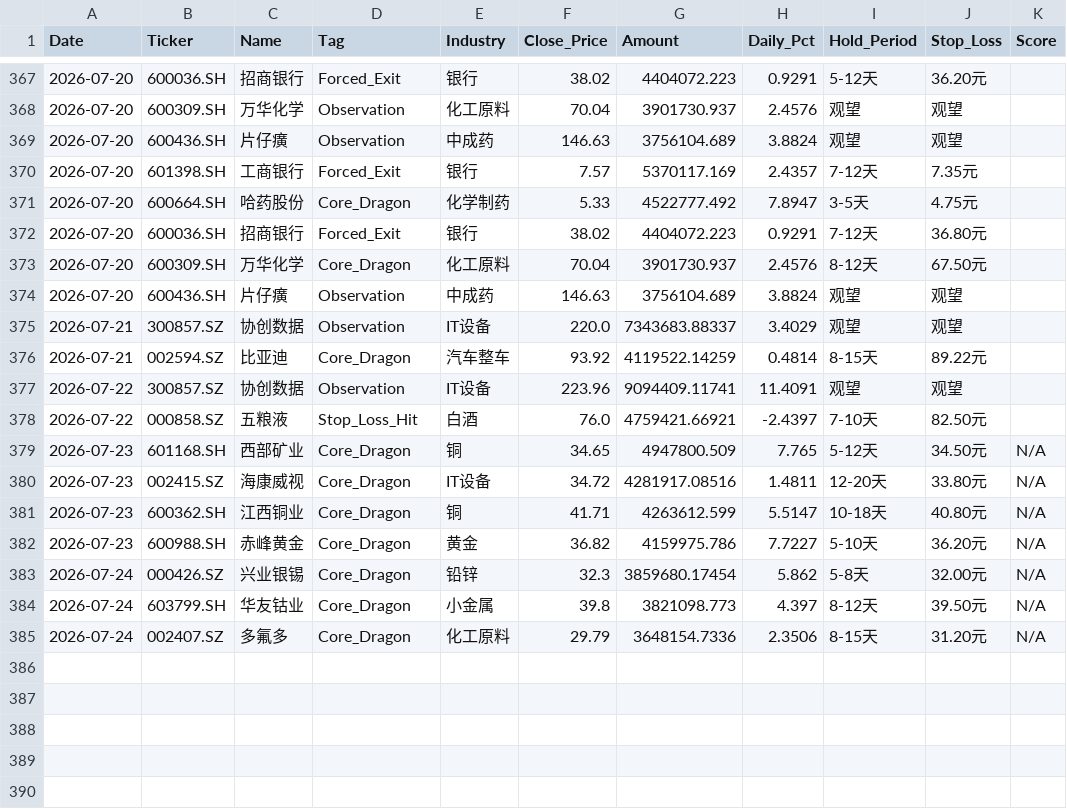
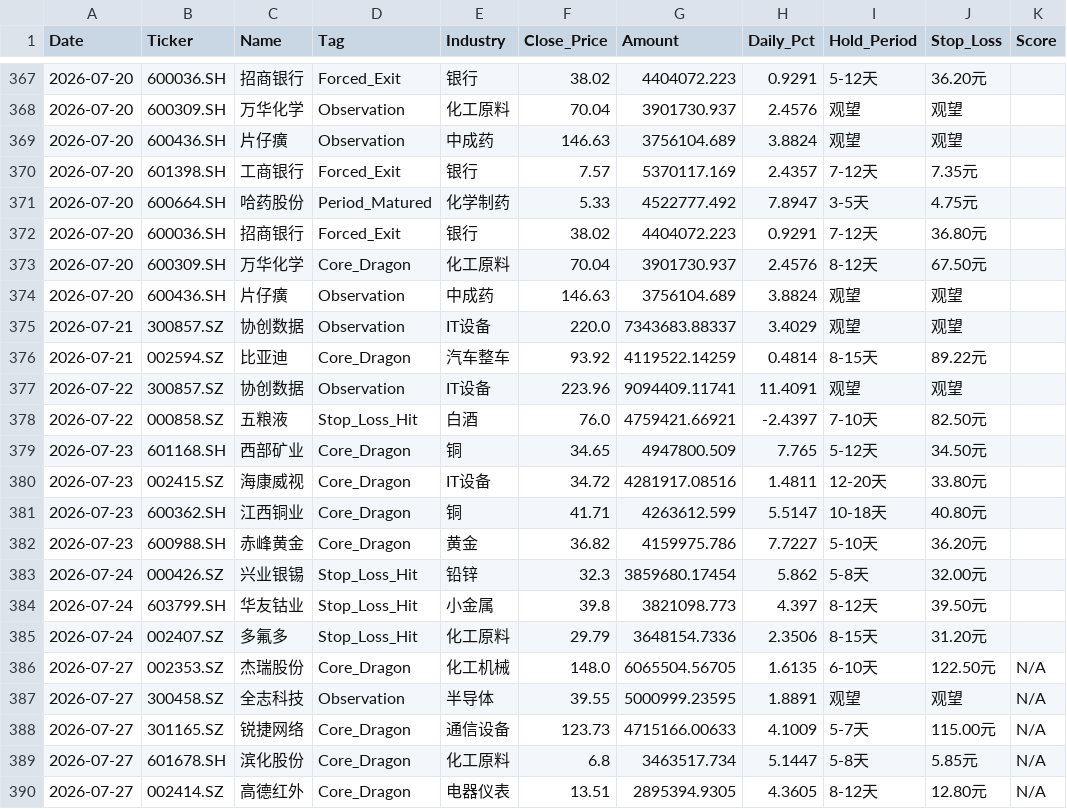
Before and after one commit to wijouyang-lab/a, a CSV file: trade_history.csv, drawn as a sheet; only a part is shown, gaps mark what is left out; the diff covers the shown part only.

```diff
--- a/trade_history.csv
+++ b/trade_history.csv
@@ -370,3 +370,3 @@ Date,Ticker,Name,Tag,Industry,Close_Price,Amount,Daily_Pct,Hold_Period,Stop_Loss
 2026-07-20,601398.SH,工商银行,Forced_Exit,银行,7.57,5370117.169,2.4357,7-12天,7.35元,
-2026-07-20,600664.SH,哈药股份,Core_Dragon,化学制药,5.33,4522777.492,7.8947,3-5天,4.75元,
+2026-07-20,600664.SH,哈药股份,Period_Matured,化学制药,5.33,4522777.492,7.8947,3-5天,4.75元,
 2026-07-20,600036.SH,招商银行,Forced_Exit,银行,38.02,4404072.223,0.9291,7-12天,36.80元,
@@ -378,8 +378,13 @@ Date,Ticker,Name,Tag,Industry,Close_Price,Amount,Daily_Pct,Hold_Period,Stop_Loss
 2026-07-22,000858.SZ,五粮液,Stop_Loss_Hit,白酒,76.0,4759421.66921,-2.4397,7-10天,82.50元,
-2026-07-23,601168.SH,西部矿业,Core_Dragon,铜,34.65,4947800.509,7.765,5-12天,34.50元,N/A
-2026-07-23,002415.SZ,海康威视,Core_Dragon,IT设备,34.72,4281917.08516,1.4811,12-20天,33.80元,N/A
-2026-07-23,600362.SH,江西铜业,Core_Dragon,铜,41.71,4263612.599,5.5147,10-18天,40.80元,N/A
-2026-07-23,600988.SH,赤峰黄金,Core_Dragon,黄金,36.82,4159975.786,7.7227,5-10天,36.20元,N/A
-2026-07-24,000426.SZ,兴业银锡,Core_Dragon,铅锌,32.3,3859680.17454,5.862,5-8天,32.00元,N/A
-2026-07-24,603799.SH,华友钴业,Core_Dragon,小金属,39.8,3821098.773,4.397,8-12天,39.50元,N/A
-2026-07-24,002407.SZ,多氟多,Core_Dragon,化工原料,29.79,3648154.7336,2.3506,8-15天,31.20元,N/A
+2026-07-23,601168.SH,西部矿业,Core_Dragon,铜,34.65,4947800.509,7.765,5-12天,34.50元,
+2026-07-23,002415.SZ,海康威视,Core_Dragon,IT设备,34.72,4281917.08516,1.4811,12-20天,33.80元,
+2026-07-23,600362.SH,江西铜业,Core_Dragon,铜,41.71,4263612.599,5.5147,10-18天,40.80元,
+2026-07-23,600988.SH,赤峰黄金,Core_Dragon,黄金,36.82,4159975.786,7.7227,5-10天,36.20元,
+2026-07-24,000426.SZ,兴业银锡,Stop_Loss_Hit,铅锌,32.3,3859680.17454,5.862,5-8天,32.00元,
+2026-07-24,603799.SH,华友钴业,Stop_Loss_Hit,小金属,39.8,3821098.773,4.397,8-12天,39.50元,
+2026-07-24,002407.SZ,多氟多,Stop_Loss_Hit,化工原料,29.79,3648154.7336,2.3506,8-15天,31.20元,
+2026-07-27,002353.SZ,杰瑞股份,Core_Dragon,化工机械,148.0,6065504.56705,1.6135,6-10天,122.50元,N/A
+2026-07-27,300458.SZ,全志科技,Observation,半导体,39.55,5000999.23595,1.8891,观望,观望,N/A
+2026-07-27,301165.SZ,锐捷网络,Core_Dragon,通信设备,123.73,4715166.00633,4.1009,5-7天,115.00元,N/A
+2026-07-27,601678.SH,滨化股份,Core_Dragon,化工原料,6.8,3463517.734,5.1447,5-8天,5.85元,N/A
+2026-07-27,002414.SZ,高德红外,Core_Dragon,电器仪表,13.51,2895394.9305,4.3605,8-12天,12.80元,N/A
```
Also changed, not shown: 5 edited cells elsewhere in this file, forced_exit_log.csv, review_history.csv, 2 other files.
